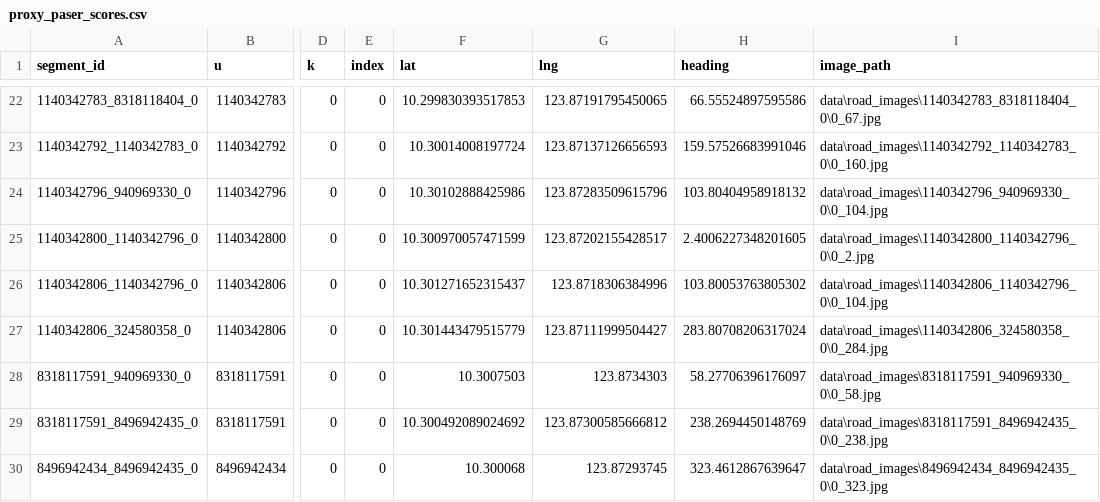
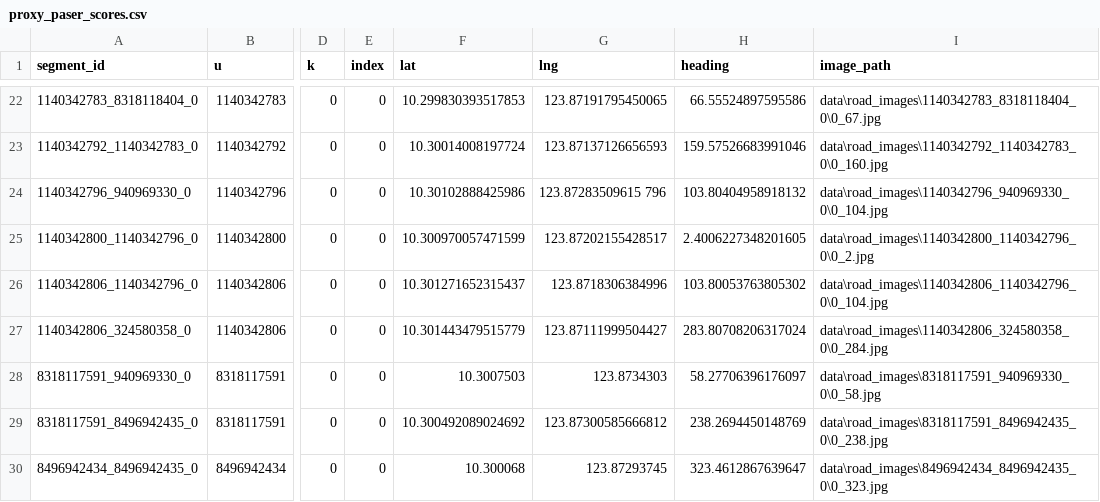
Before and after one commit to RainVar/YOLOv5_Route-Optimization, a CSV file: data/proxy_paser_scores.csv, drawn as a sheet; only a part is shown, gaps mark what is left out; the diff names each change by its address in the sheet, - before the commit and + after, or states it on an @@ line.

```diff
--- a/data/proxy_paser_scores.csv
+++ b/data/proxy_paser_scores.csv
-G24 (lng): 123.87283509615796
+G24 (lng): 123.87283509615 796
```
Also changed, not shown: 5 other files.
